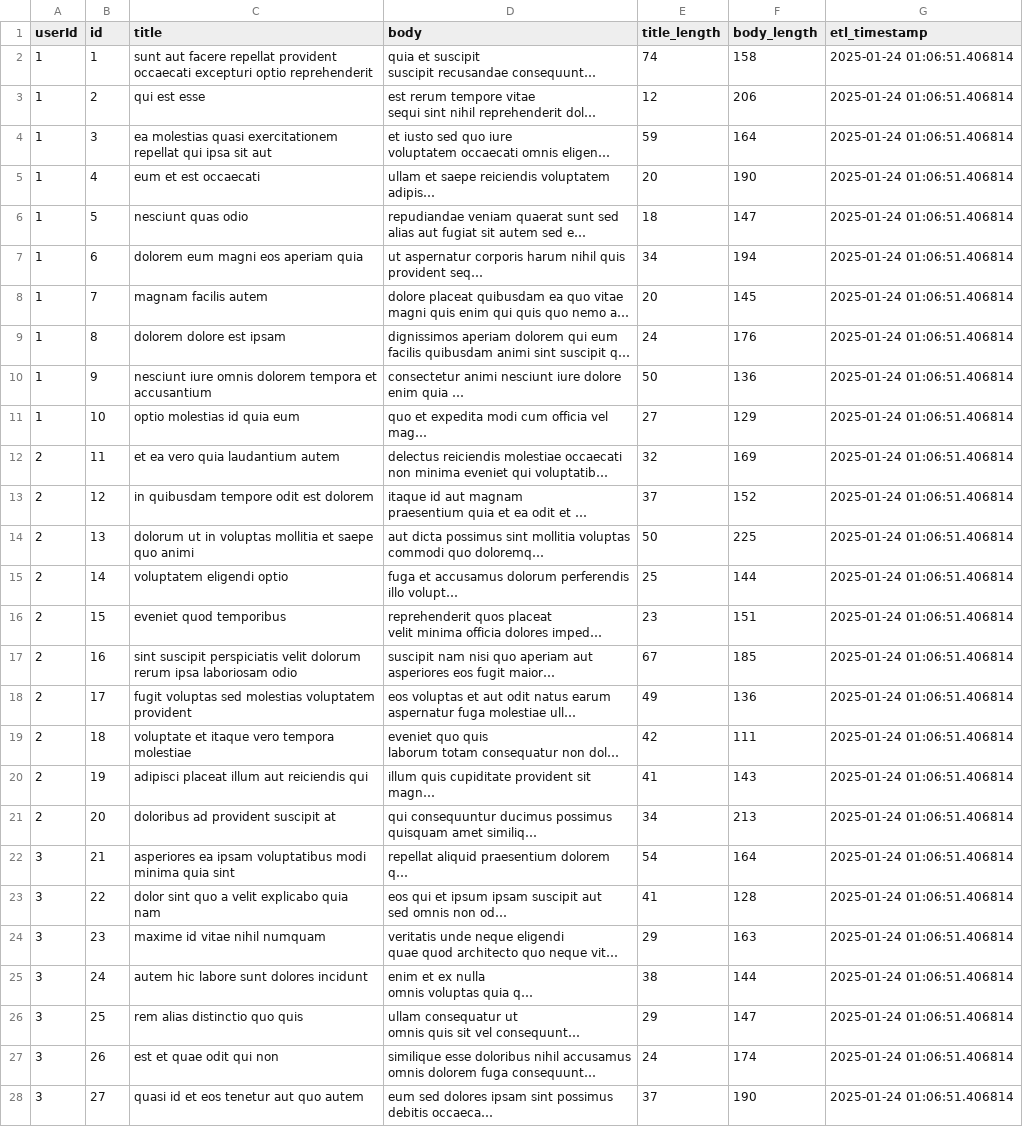
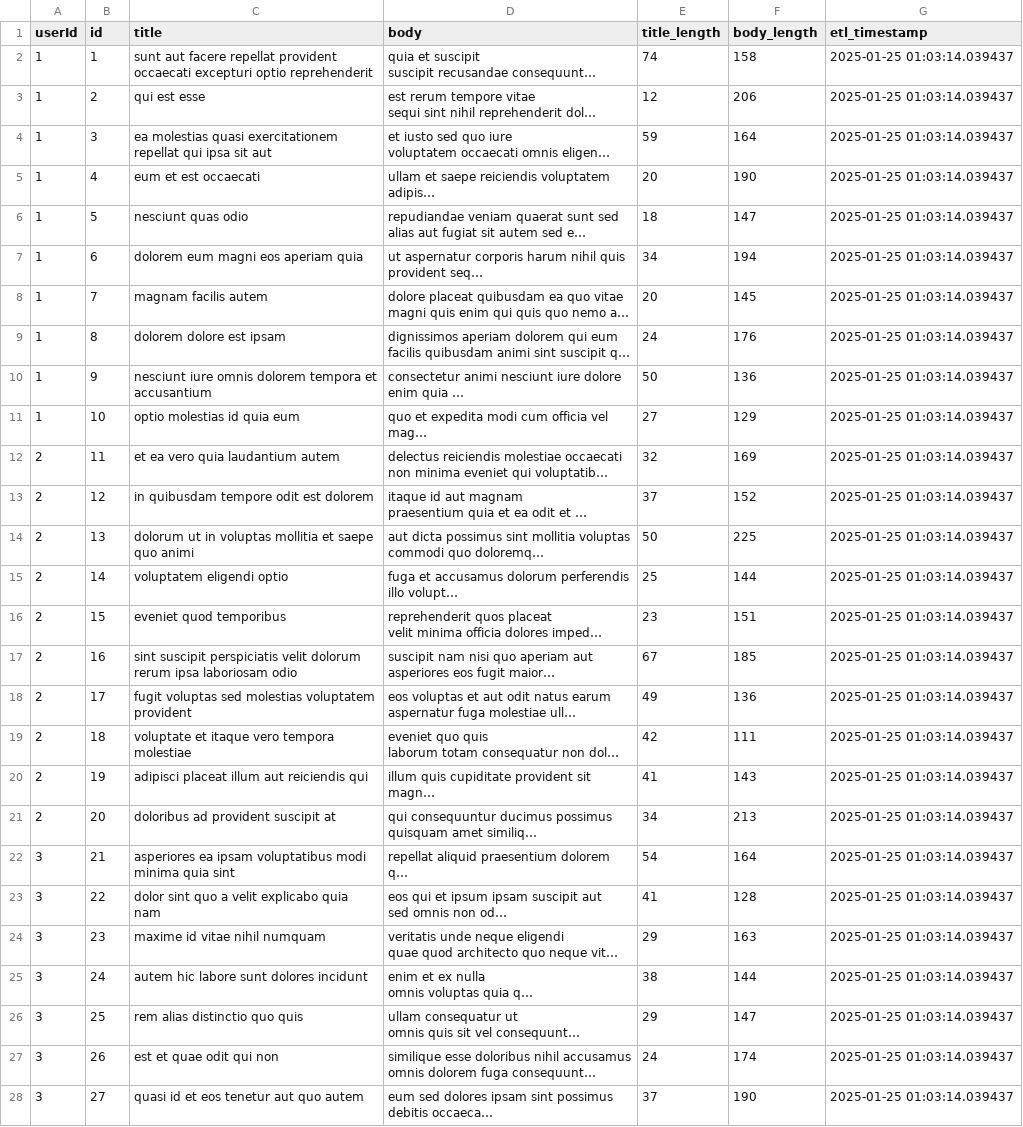
Before and after one commit to hksahil/ETL-Pipeline-Actions, a CSV file: transformed_data.csv, drawn as a sheet; only a part is shown; long unchanged cells end in …; the diff covers the shown part only; the diff names each change by its address in the sheet, - before the commit and + after, or states it on an @@ line.

```diff
--- a/transformed_data.csv
+++ b/transformed_data.csv
-G2:G28 (etl_timestamp): 2025-01-24 01:06:51.406814
+G2:G28 (etl_timestamp): 2025-01-25 01:03:14.039437
```
Also changed, not shown: 73 edited cells elsewhere in this file, 1 other file.
